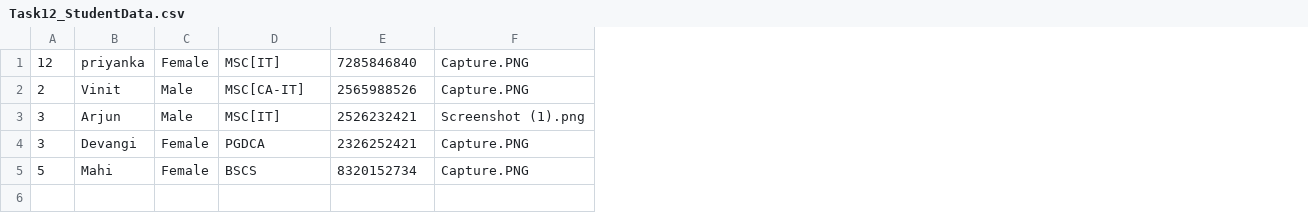
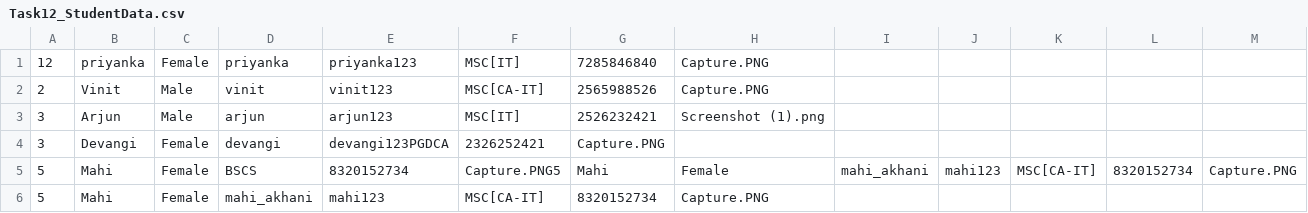
Before and after one commit to Priyankaba-jadeja-26/Sem-5-php-programs, a CSV file: with php/Task12_StudentData.csv, drawn as a sheet; addresses are those after the commit; the diff names each change by its address in the sheet, - before the commit and + after, or states it on an @@ line.

Commit message:
Created the Log in page task12_TestStudent.. to verify the student username and password matches with the csv record stored in a file or not.

```diff
--- a/with php/Task12_StudentData.csv
+++ b/with php/Task12_StudentData.csv
+column D, rows 1-4: priyanka | vinit | arjun | devangi; row 6: mahi_akhani
+column E, rows 1-4: priyanka123 | vinit123 | arjun123 | devangi123PGDCA; row 6: mahi123
+column I, empty
+column J, empty
+column K, empty
+column L, empty
+column M, empty
-F4: PGDCA
+F4: 2326252421
-G4: 2326252421
+G4: Capture.PNG
-H4: Capture.PNG
+H4: (empty)
+row 5: 5 | Mahi | Female | BSCS | 8320152734 | Capture.PNG5 | Mahi | Female | mahi_akhani | mahi123 | MSC[CA-IT] | 8320152734 | Capture.PNG
-F6: BSCS
+F6: MSC[CA-IT]
```
Also changed, not shown: 2 other files.
